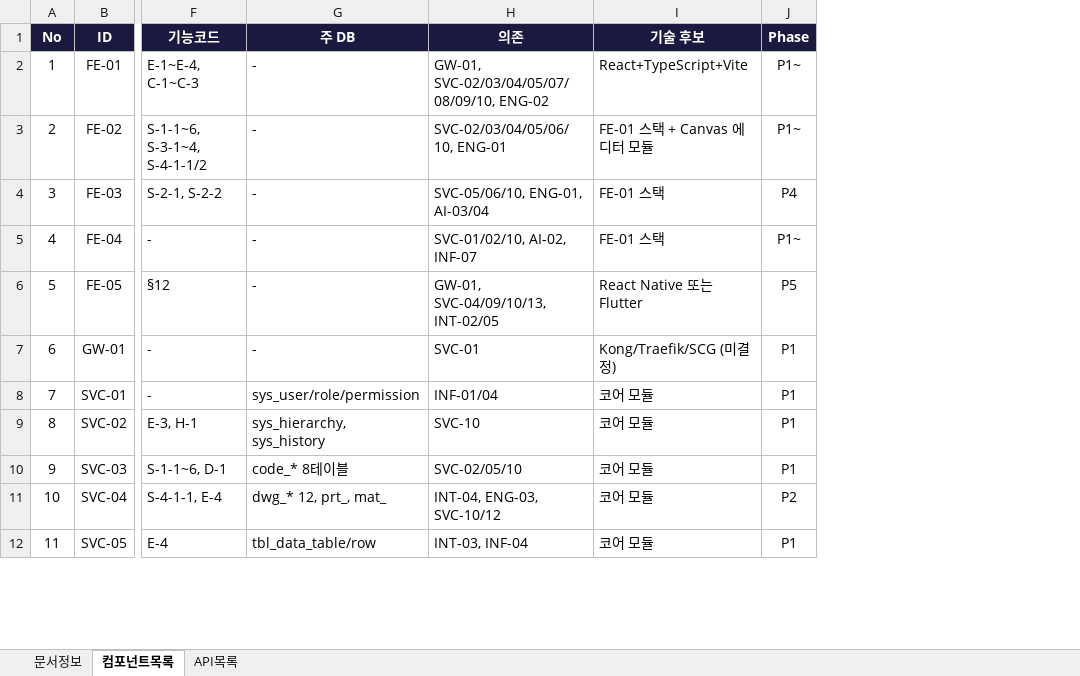
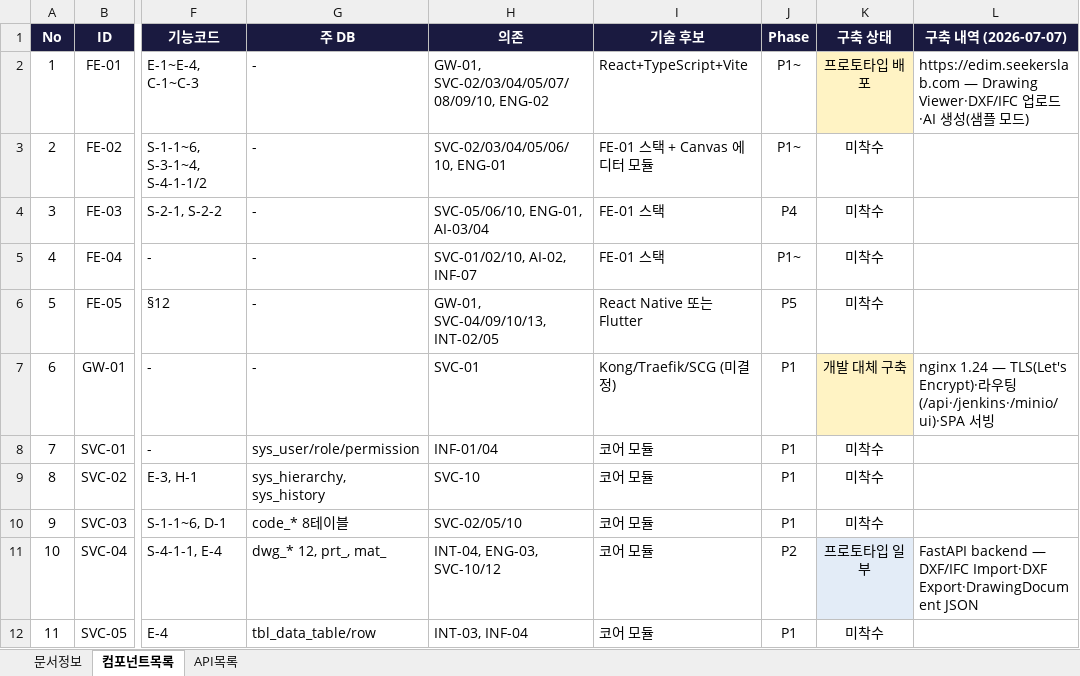
Before and after one commit to fankh/external-projects, an Excel workbook: edim-ai-blueprint/docs/EDIM_컴포넌트정의서.xlsx, sheet 컴포넌트목록, drawn as a sheet; only a part is shown, gaps mark what is left out; values as stored, in another font and other column widths than the file's, no borders; the diff names each change by its address in the sheet, - before the commit and + after, or states it on an @@ line.

Commit message:
edim-ai-blueprint: 컴포넌트정의서 구축 상태 반영 (v0.2)
- xlsx 컴포넌트목록에 '구축 상태/구축 내역' 열 추가 (색상 구분)
- INF-02 MinIO 구축완료, INF-06 Docker+Jenkins 부분 구축, GW-01 nginx 개발 대체
- FE-01/SVC-04/ENG-03/AI-01/INT-04 프로토타입 현황 명기
- md §8에 개발 서버 구축 현황 표 (edim.seekerslab.com 기준)

```diff
--- a/edim-ai-blueprint/docs/EDIM_컴포넌트정의서.xlsx (sheet 컴포넌트목록)
+++ b/edim-ai-blueprint/docs/EDIM_컴포넌트정의서.xlsx (sheet 컴포넌트목록)
+column K (구축 상태), rows 2-12: 프로토타입 배포 | 미착수 | 미착수 | 미착수 | 미착수 | 개발 대체 구축 | 미착수 | 미착수 | 미착수 | 프로토타입 일부 | 미착수
+column L (구축 내역 (2026-07-07)), rows 2-11: https://edim.seekerslab.com — Drawing Viewer·DXF/IFC 업로드·AI 생성(샘플 모드) |  |  |  |  | nginx 1.24 — TLS(Let's Encrypt)·라우팅(/api·/jenkins·/minio/ui)·SPA 서빙 |  |  |  | FastAPI backend — DXF/IFC Import·DXF Export·DrawingDocument JSON
```
Also changed, not shown: sheet 문서정보, 2 other files.
